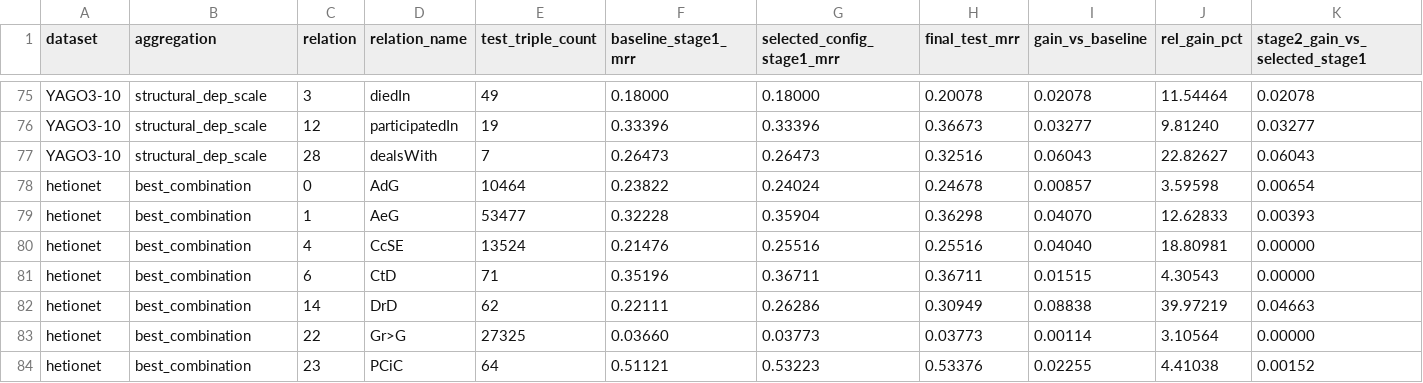
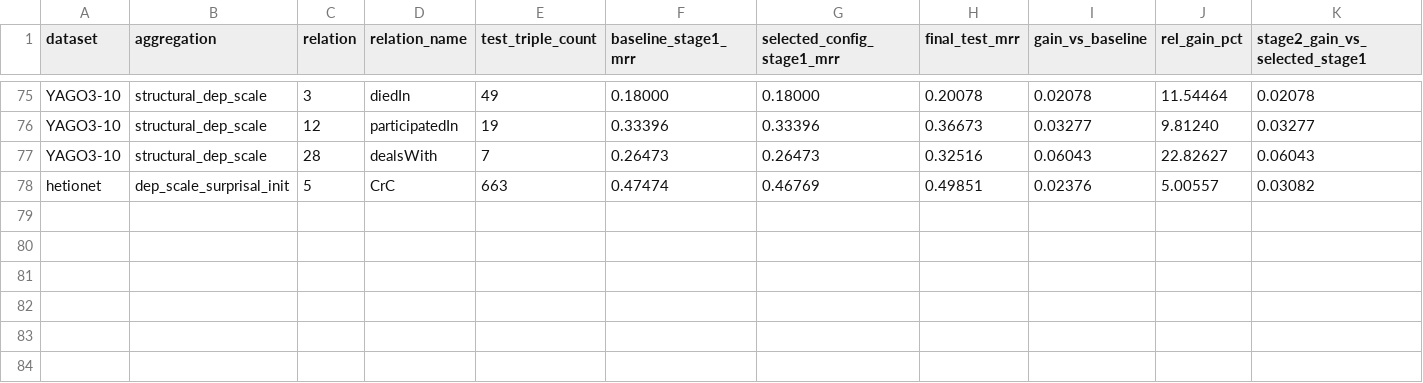
Before and after one commit to cs-anonymous/RuleDep, a CSV file: reports/0407/relation_relative_gain_gt_3pct_best_config.csv, drawn as a sheet; only a part is shown, gaps mark what is left out; removed rows and columns are numbered as before the commit, all else as after; rows hold the shown columns only; the diff names each change by its address in the sheet, - before the commit and + after, or states it on an @@ line.

```diff
--- a/reports/0407/relation_relative_gain_gt_3pct_best_config.csv
+++ b/reports/0407/relation_relative_gain_gt_3pct_best_config.csv
-row 78: hetionet | best_combination | 0 | AdG | 10464 | 0.23822 | 0.24024 | 0.24678 | 0.00857 | 3.59598 | 0.00654
-row 79: hetionet | best_combination | 1 | AeG | 53477 | 0.32228 | 0.35904 | 0.36298 | 0.04070 | 12.62833 | 0.00393
-row 80: hetionet | best_combination | 4 | CcSE | 13524 | 0.21476 | 0.25516 | 0.25516 | 0.04040 | 18.80981 | 0.00000
-row 81: hetionet | best_combination | 6 | CtD | 71 | 0.35196 | 0.36711 | 0.36711 | 0.01515 | 4.30543 | 0.00000
-row 82: hetionet | best_combination | 14 | DrD | 62 | 0.22111 | 0.26286 | 0.30949 | 0.08838 | 39.97219 | 0.04663
-row 83: hetionet | best_combination | 22 | Gr>G | 27325 | 0.03660 | 0.03773 | 0.03773 | 0.00114 | 3.10564 | 0.00000
-row 84: hetionet | best_combination | 23 | PCiC | 64 | 0.51121 | 0.53223 | 0.53376 | 0.02255 | 4.41038 | 0.00152
+row 78: hetionet | dep_scale_surprisal_init | 5 | CrC | 663 | 0.47474 | 0.46769 | 0.49851 | 0.02376 | 5.00557 | 0.03082
```
Also changed, not shown: reports/0407/best_config_by_dataset.csv, reports/0407/relation_dependency_analysis.csv, 23 other files.
